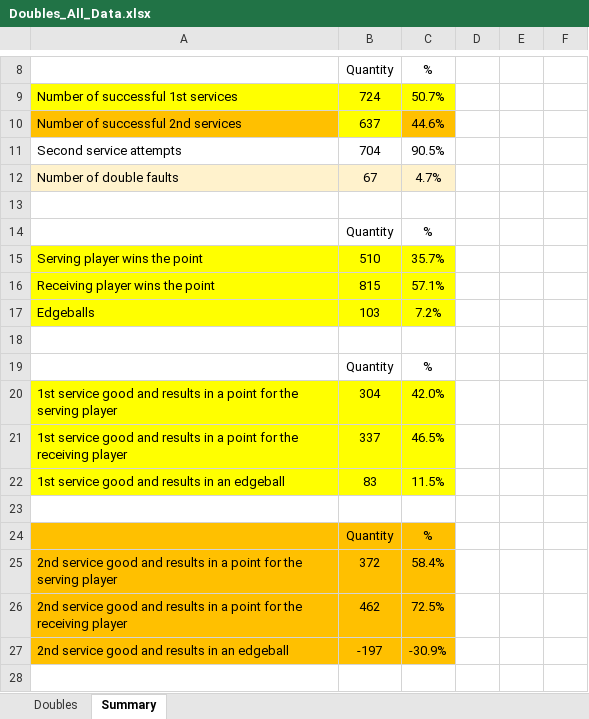
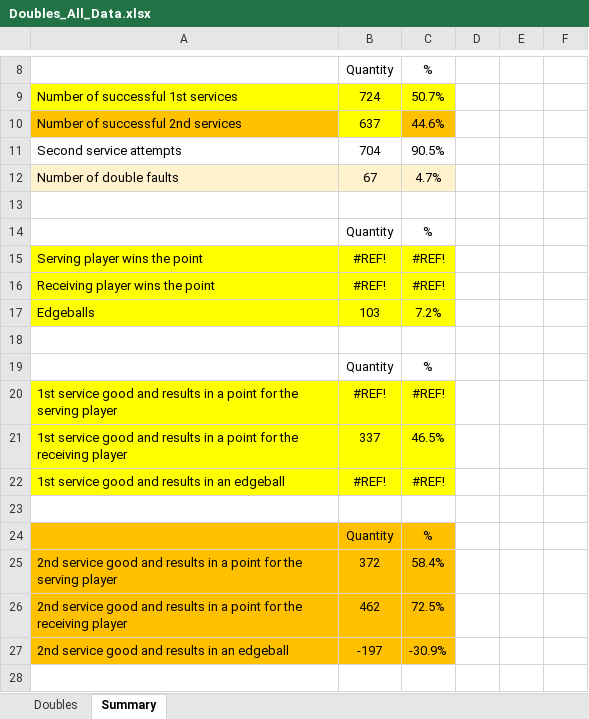
Before and after one commit to barnabasnemeth/Service-Analysis, an Excel workbook: Doubles_All_Data.xlsx, sheet Summary, drawn as a sheet; only a part is shown, gaps mark what is left out; values as stored, in another font and other column widths than the file's, no borders; the diff names each change by its address in the sheet, - before the commit and + after, or states it on an @@ line.

```diff
--- a/Doubles_All_Data.xlsx (sheet Summary)
+++ b/Doubles_All_Data.xlsx (sheet Summary)
-B15: 510
+B15: #REF!
-C15: 35.7%
+C15: #REF!
-B16: 815
+B16: #REF!
-C16: 57.1%
+C16: #REF!
-B20: 304
+B20: #REF!
-C20: 42.0%
+C20: #REF!
-B22: 83
+B22: #REF!
-C22: 11.5%
+C22: #REF!
```
Also changed, not shown: sheet Doubles, hidden cells, All_Data.xlsx, 1 other file.
